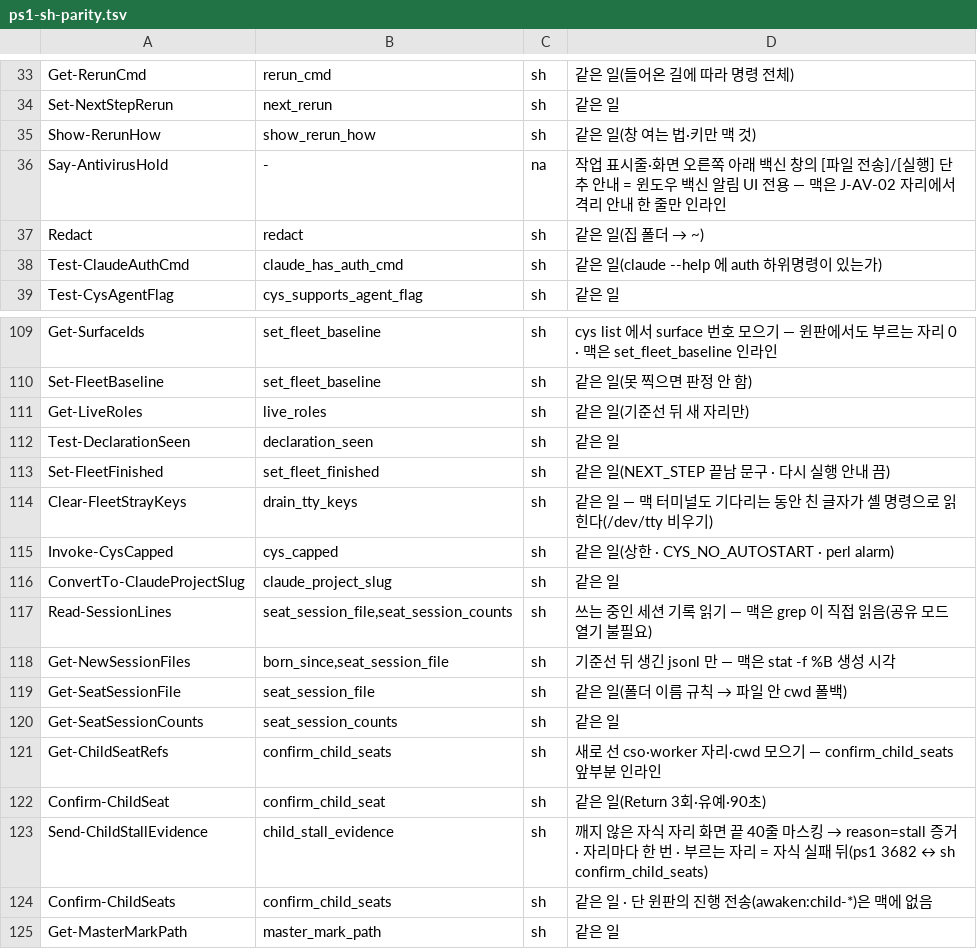
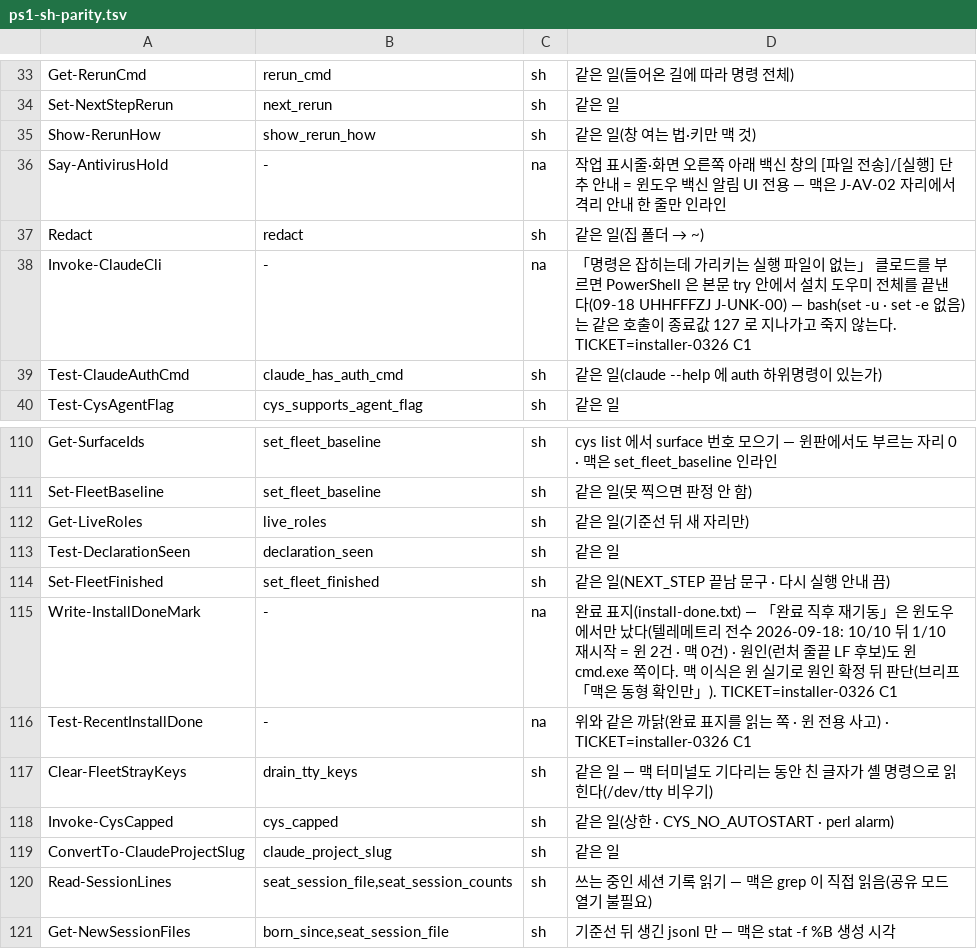
Before and after one commit to oogisoogi/jarvis-install, a TSV file: install-master/ps1-sh-parity.tsv, drawn as a sheet; only a part is shown, gaps mark what is left out; the shorter side is filled out with more unchanged rows.

```diff
--- a/install-master/ps1-sh-parity.tsv
+++ b/install-master/ps1-sh-parity.tsv
@@ -37,2 +37,3 @@ Say-AntivirusHold	-	na	작업 표시줄·화면 오른쪽 아래 백신 창의 [
 Redact	redact	sh	같은 일(집 폴더 → ~)
+Invoke-ClaudeCli	-	na	「명령은 잡히는데 가리키는 실행 파일이 없는」 클로드를 부르면 PowerShell 은 본문 try 안에서 설치 도우미 전체를 끝낸다(09-18 UHHFFFZJ J-UNK-00) — bash(set -u · set -e 없음)는 같은 호출이 종료값 127 로 지나가고 죽지 않는다. TICKET=installer-0326 C1
 Test-ClaudeAuthCmd	claude_has_auth_cmd	sh	같은 일(claude --help 에 auth 하위명령이 있는가)
@@ -113,2 +114,4 @@ Test-DeclarationSeen	declaration_seen	sh	같은 일
 Set-FleetFinished	set_fleet_finished	sh	같은 일(NEXT_STEP 끝남 문구 · 다시 실행 안내 끔)
+Write-InstallDoneMark	-	na	완료 표지(install-done.txt) — 「완료 직후 재기동」은 윈도우에서만 났다(텔레메트리 전수 2026-09-18: 10/10 뒤 1/10 재시작 = 윈 2건 · 맥 0건) · 원인(런처 줄끝 LF 후보)도 윈 cmd.exe 쪽이다. 맥 이식은 윈 실기로 원인 확정 뒤 판단(브리프 「맥은 동형 확인만」). TICKET=installer-0326 C1
+Test-RecentInstallDone	-	na	위와 같은 까닭(완료 표지를 읽는 쪽 · 윈 전용 사고) · TICKET=installer-0326 C1
 Clear-FleetStrayKeys	drain_tty_keys	sh	같은 일 — 맥 터미널도 기다리는 동안 친 글자가 셸 명령으로 읽힌다(/dev/tty 비우기)
```
Also changed, not shown: 10 other files.
